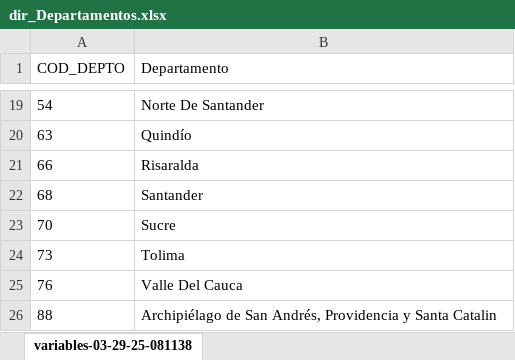
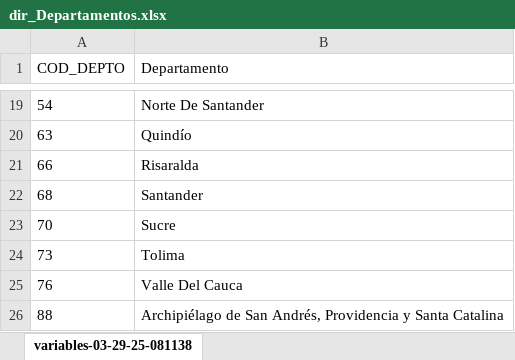
Before and after one commit to Fredyg77/mod01_analisis_datos, an Excel workbook: dir_Departamentos.xlsx, sheet variables-03-29-25-081138, drawn as a sheet; only a part is shown, gaps mark what is left out; values as stored, in another font and other column widths than the file's, no borders; the diff names each change by its address in the sheet, - before the commit and + after, or states it on an @@ line.

Commit message:
Add files via upload

```diff
--- a/dir_Departamentos.xlsx (sheet variables-03-29-25-081138)
+++ b/dir_Departamentos.xlsx (sheet variables-03-29-25-081138)
-B26 (Departamento): …y Santa Catalin
+B26 (Departamento): …y Santa Catalina
```
